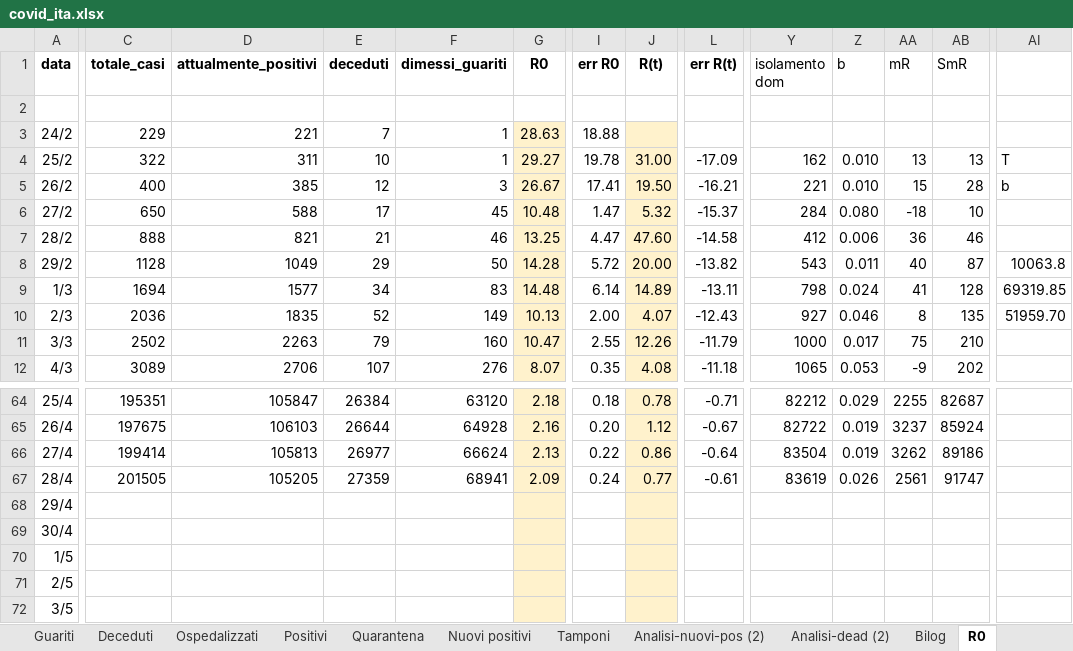
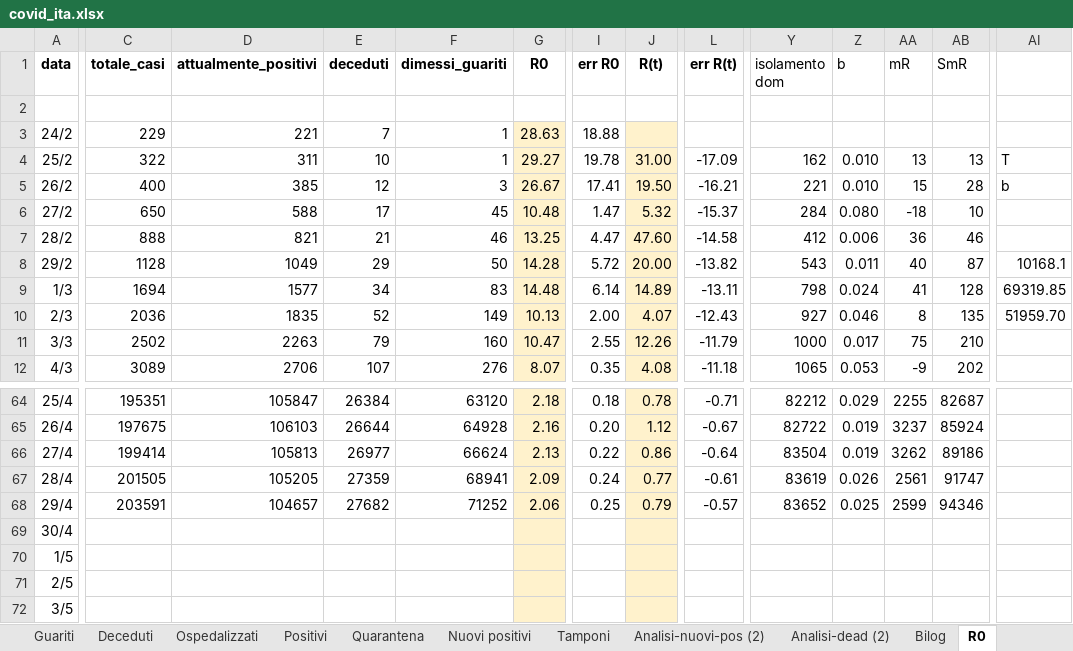
Before and after one commit to mattecarpa/Covid19, an Excel workbook: covid_ita.xlsx, sheet R0, drawn as a sheet; only a part is shown, gaps mark what is left out; values as stored, in another font and other column widths than the file's, no borders; charts and pictures not drawn; the diff covers the shown part only; the diff names each change by its address in the sheet, - before the commit and + after, or states it on an @@ line.

```diff
--- a/covid_ita.xlsx (sheet R0)
+++ b/covid_ita.xlsx (sheet R0)
-AI8: 10063.8
+AI8: 10168.1
-C68 (totale_casi): (empty)
+C68 (totale_casi): 203591
-D68 (attualmente_positivi): (empty)
+D68 (attualmente_positivi): 104657
-E68 (deceduti): (empty)
+E68 (deceduti): 27682
-F68 (dimessi_guariti): (empty)
+F68 (dimessi_guariti): 71252
-G68 (R0): (empty)
+G68 (R0): 2.06
-I68 (err R0): (empty)
+I68 (err R0): 0.25
-J68 (R(t)): (empty)
+J68 (R(t)): 0.79
-L68 (err R(t)): (empty)
+L68 (err R(t)): -0.57
-Y68 (isolamento dom): (empty)
+Y68 (isolamento dom): 83652
-Z68 (b): (empty)
+Z68 (b): 0.025
-AA68 (mR): (empty)
+AA68 (mR): 2599
-AB68 (SmR): (empty)
+AB68 (SmR): 94346
```
Also changed, not shown: 5 edited cells elsewhere in this sheet, sheet Deceduti, sheet Guariti, sheet Dati, sheet Nuovi positivi, sheet Tamponi, sheet Analisi-dead (2), 7 more sheets, charts or pictures, covid_bilog.xlsx, covid_lig.xlsx.
